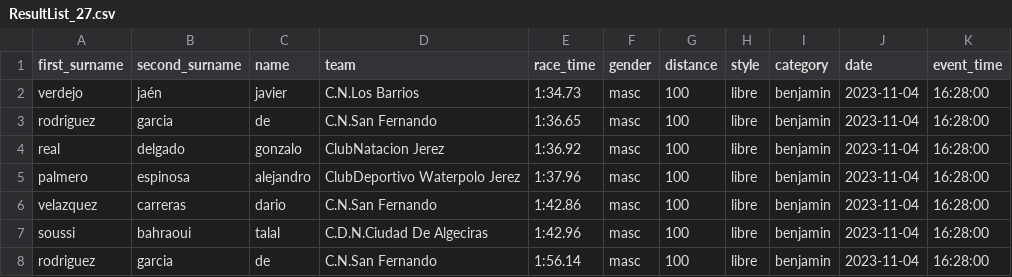
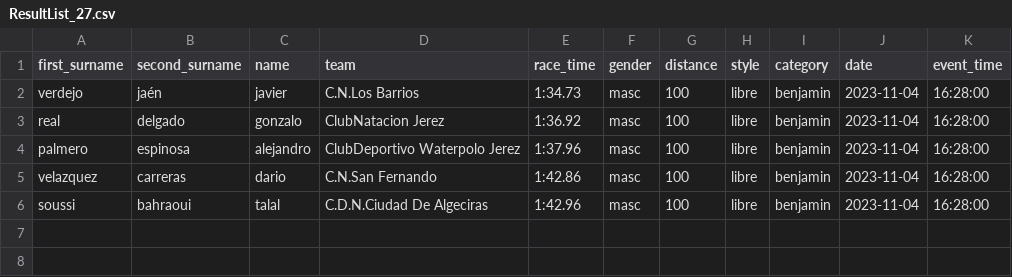
Before and after one commit to danmorper/automatization-swimming-data, a CSV file: csvs/ResultList_27.csv, drawn as a sheet.

```diff
--- a/csvs/ResultList_27.csv
+++ b/csvs/ResultList_27.csv
@@ -2,3 +2,2 @@ first_surname,second_surname,name,team,race_time,gender,distance,style,category,
 verdejo,jaén,javier,C.N.Los Barrios,1:34.73,masc,100,libre,benjamin,2023-11-04,16:28:00
-rodriguez,garcia,de,C.N.San Fernando,1:36.65,masc,100,libre,benjamin,2023-11-04,16:28:00
 real,delgado,gonzalo,ClubNatacion Jerez,1:36.92,masc,100,libre,benjamin,2023-11-04,16:28:00
@@ -7,2 +6 @@ velazquez,carreras,dario,C.N.San Fernando,1:42.86,masc,100,libre,benjamin,2023-1
 soussi,bahraoui,talal,C.D.N.Ciudad De Algeciras,1:42.96,masc,100,libre,benjamin,2023-11-04,16:28:00
-rodriguez,garcia,de,C.N.San Fernando,1:56.14,masc,100,libre,benjamin,2023-11-04,16:28:00
```
Also changed, not shown: tabu.csv, 19 other files.
